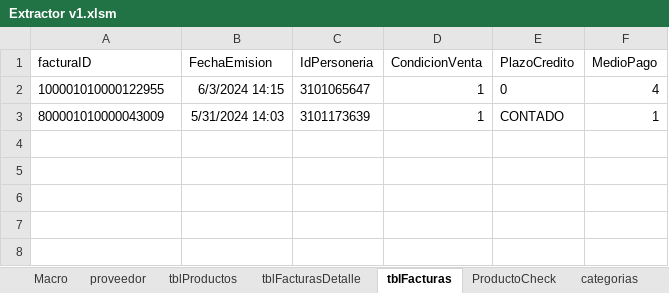
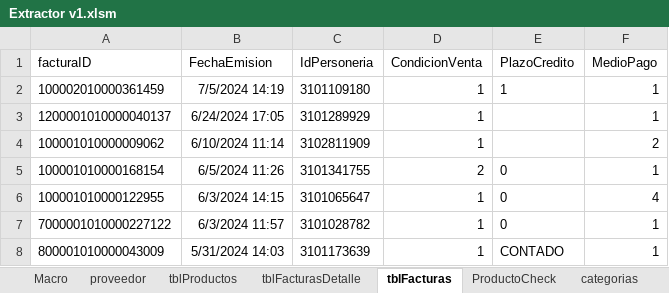
Before and after one commit to magovia/inventario, an Excel workbook: Extractor v1.xlsm, sheet tblFacturas, drawn as a sheet; values as stored, in another font and other column widths than the file's, no borders; table styles not drawn; the diff names each change by its address in the sheet, - before the commit and + after, or states it on an @@ line.

```diff
--- a/Extractor v1.xlsm (sheet tblFacturas)
+++ b/Extractor v1.xlsm (sheet tblFacturas)
+row 2: 100002010000361459 | 7/5/2024 14:19 | 3101109180 | 1 | 1 | 1
+row 3: 1200001010000040137 | 6/24/2024 17:05 | 3101289929 | 1 |  | 1
+row 4: 100001010000009062 | 6/10/2024 11:14 | 3102811909 | 1 |  | 2
+row 5: 100001010000168154 | 6/5/2024 11:26 | 3101341755 | 2 | 0 | 1
+row 7: 7000001010000227122 | 6/3/2024 11:57 | 3101028782 | 1 | 0 | 1
```
Also changed, not shown: sheet tblFacturasDetalle, sheet tblProductos, sheet proveedor, sheet Macro, charts or pictures.
